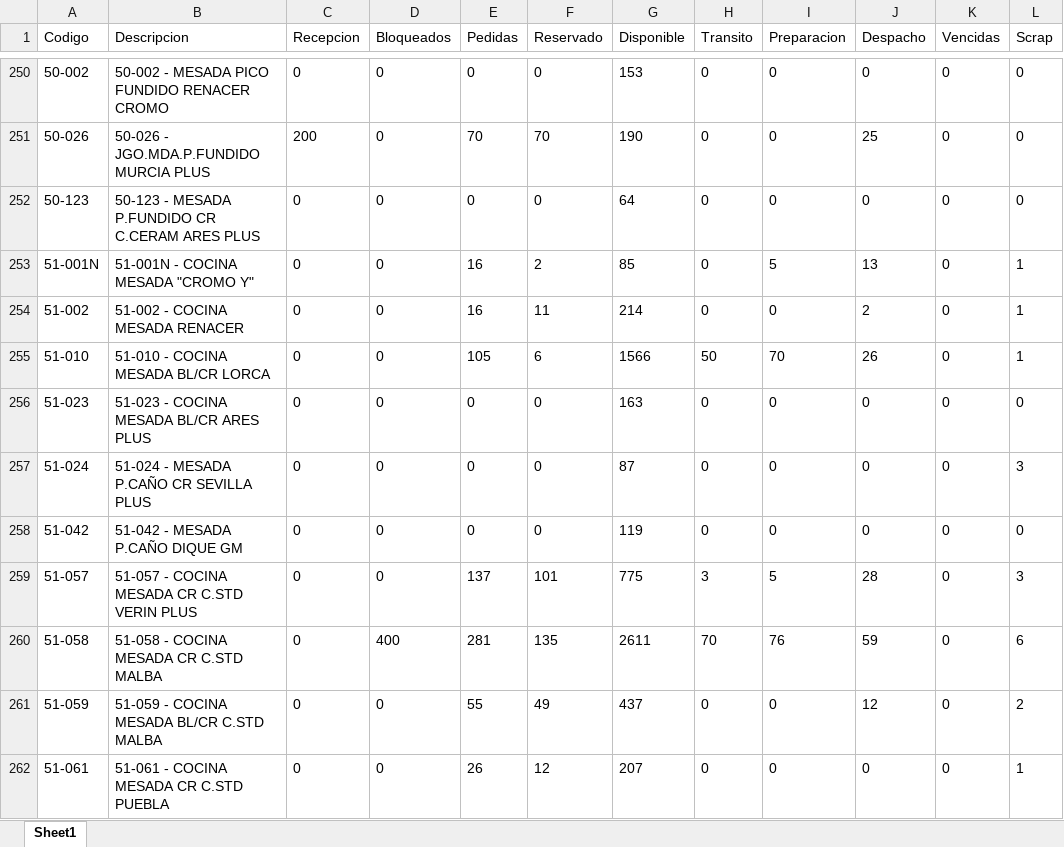
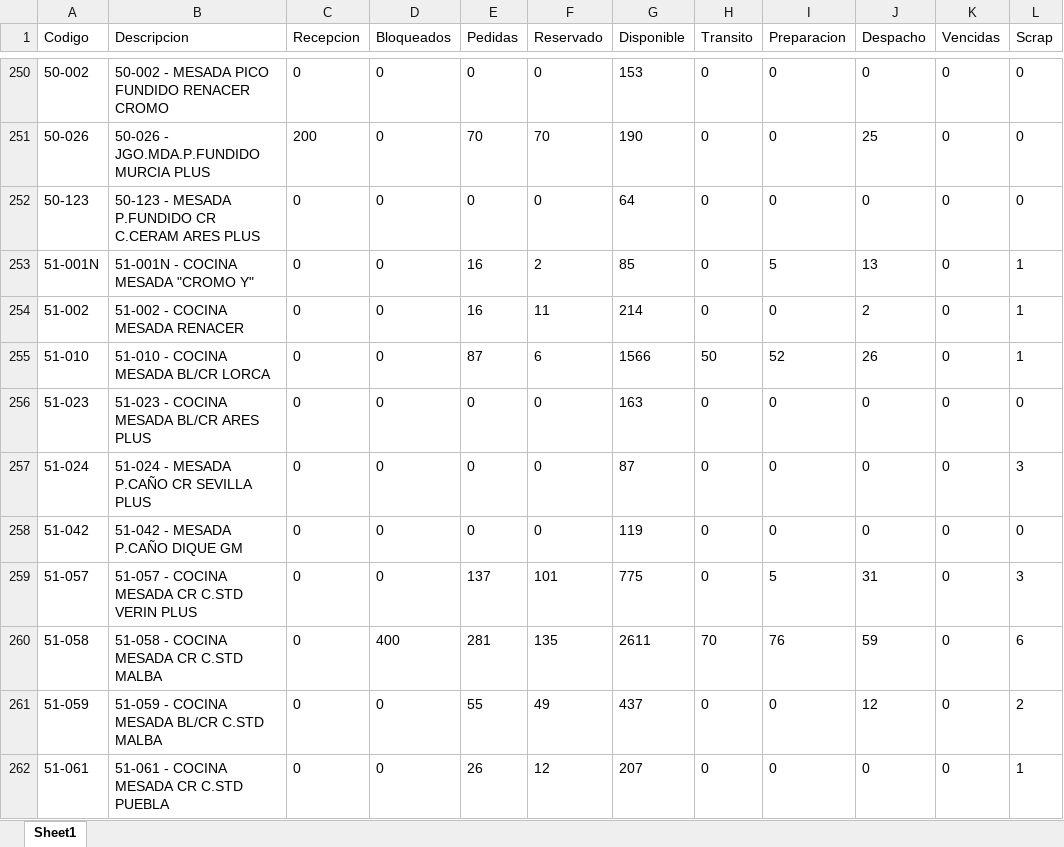
Before and after one commit to IvanGoyena/Logistica-Peirano, an Excel workbook: Data_WMS/Disponible DIGIP.xlsx, sheet Sheet1, drawn as a sheet; only a part is shown, gaps mark what is left out; values as stored, in another font and other column widths than the file's, no borders; the diff covers the shown part only; the diff names each change by its address in the sheet, - before the commit and + after, or states it on an @@ line.

```diff
--- a/Data_WMS/Disponible DIGIP.xlsx (sheet Sheet1)
+++ b/Data_WMS/Disponible DIGIP.xlsx (sheet Sheet1)
-E255 (Pedidas): 105
+E255 (Pedidas): 87
-I255 (Preparacion): 70
+I255 (Preparacion): 52
-H259 (Transito): 3
+H259 (Transito): 0
-J259 (Despacho): 28
+J259 (Despacho): 31
```
Also changed, not shown: 142 edited cells elsewhere in this sheet.
